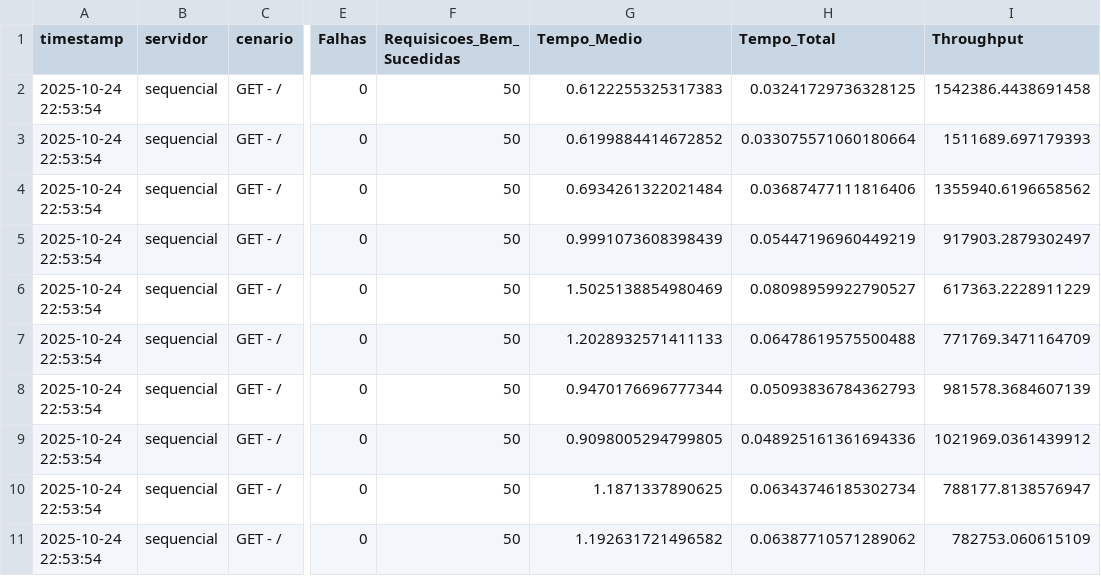
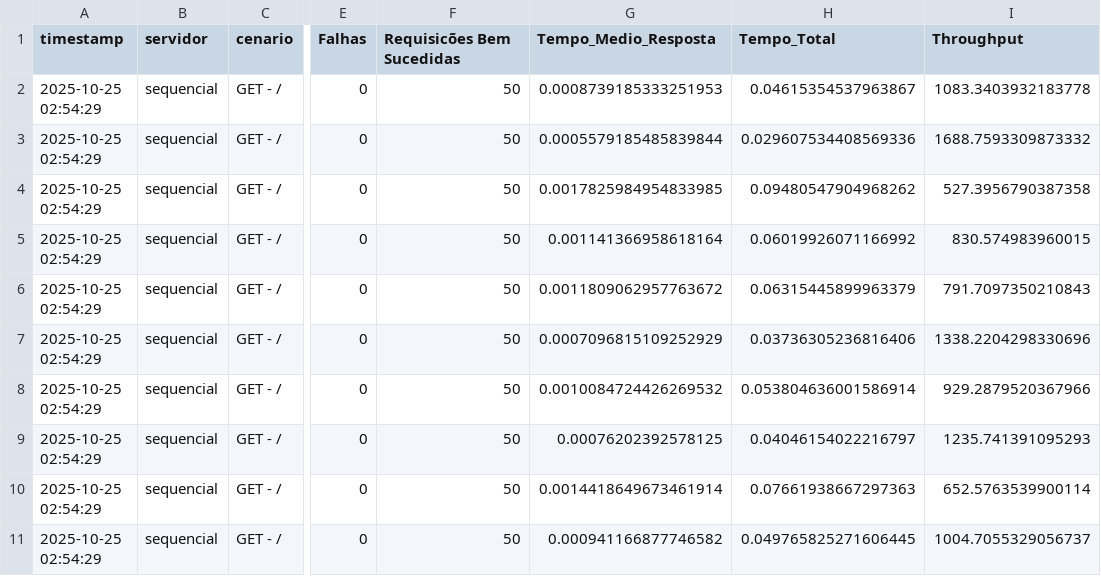
Before and after one commit to rayss4lves/2_avaliacao_redes2, a CSV file: src/cliente/resultados/sincrono.csv, drawn as a sheet; only a part is shown, gaps mark what is left out; the diff covers the shown part only; the diff names each change by its address in the sheet, - before the commit and + after, or states it on an @@ line.

```diff
--- a/src/cliente/resultados/sincrono.csv
+++ b/src/cliente/resultados/sincrono.csv
-F1: Requisicoes_Bem_Sucedidas
+F1: Requisicões Bem Sucedidas
-G1: Tempo_Medio
+G1: Tempo_Medio_Resposta
-A2:A11 (timestamp): 2025-10-24 22:53:54
+A2:A11 (timestamp): 2025-10-25 02:54:29
-G2 (Tempo_Medio_Resposta): 0.6122255325317383
+G2 (Tempo_Medio_Resposta): 0.0008739185333251953
-H2 (Tempo_Total): 0.03241729736328125
+H2 (Tempo_Total): 0.04615354537963867
-I2 (Throughput): 1542386.4438691458
+I2 (Throughput): 1083.3403932183778
-G3 (Tempo_Medio_Resposta): 0.6199884414672852
+G3 (Tempo_Medio_Resposta): 0.0005579185485839844
-H3 (Tempo_Total): 0.033075571060180664
+H3 (Tempo_Total): 0.029607534408569336
-I3 (Throughput): 1511689.697179393
+I3 (Throughput): 1688.7593309873332
-G4 (Tempo_Medio_Resposta): 0.6934261322021484
+G4 (Tempo_Medio_Resposta): 0.0017825984954833985
-H4 (Tempo_Total): 0.03687477111816406
+H4 (Tempo_Total): 0.09480547904968262
-I4 (Throughput): 1355940.6196658562
+I4 (Throughput): 527.3956790387358
-G5 (Tempo_Medio_Resposta): 0.9991073608398439
+G5 (Tempo_Medio_Resposta): 0.001141366958618164
-H5 (Tempo_Total): 0.05447196960449219
+H5 (Tempo_Total): 0.06019926071166992
-I5 (Throughput): 917903.2879302497
+I5 (Throughput): 830.574983960015
-G6 (Tempo_Medio_Resposta): 1.5025138854980469
+G6 (Tempo_Medio_Resposta): 0.0011809062957763672
-H6 (Tempo_Total): 0.08098959922790527
+H6 (Tempo_Total): 0.06315445899963379
-I6 (Throughput): 617363.2228911229
+I6 (Throughput): 791.7097350210843
-G7 (Tempo_Medio_Resposta): 1.2028932571411133
+G7 (Tempo_Medio_Resposta): 0.0007096815109252929
-H7 (Tempo_Total): 0.06478619575500488
+H7 (Tempo_Total): 0.03736305236816406
-I7 (Throughput): 771769.3471164709
+I7 (Throughput): 1338.2204298330696
-G8 (Tempo_Medio_Resposta): 0.9470176696777344
+G8 (Tempo_Medio_Resposta): 0.0010084724426269532
-H8 (Tempo_Total): 0.05093836784362793
+H8 (Tempo_Total): 0.053804636001586914
-I8 (Throughput): 981578.3684607139
+I8 (Throughput): 929.2879520367966
-G9 (Tempo_Medio_Resposta): 0.9098005294799805
+G9 (Tempo_Medio_Resposta): 0.00076202392578125
-H9 (Tempo_Total): 0.048925161361694336
+H9 (Tempo_Total): 0.04046154022216797
-I9 (Throughput): 1021969.0361439912
+I9 (Throughput): 1235.741391095293
-G10 (Tempo_Medio_Resposta): 1.1871337890625
+G10 (Tempo_Medio_Resposta): 0.0014418649673461914
-H10 (Tempo_Total): 0.06343746185302734
+H10 (Tempo_Total): 0.07661938667297363
-I10 (Throughput): 788177.8138576947
+I10 (Throughput): 652.5763539900114
-G11 (Tempo_Medio_Resposta): 1.192631721496582
+G11 (Tempo_Medio_Resposta): 0.000941166877746582
-H11 (Tempo_Total): 0.06387710571289062
+H11 (Tempo_Total): 0.049765825271606445
-I11 (Throughput): 782753.060615109
+I11 (Throughput): 1004.7055329056737
```
Also changed, not shown: 40 edited cells elsewhere in this file, src/cliente/resultados/assincrono.csv, src/cliente/resultados/resultados_assincrono.csv, 7 other files.
